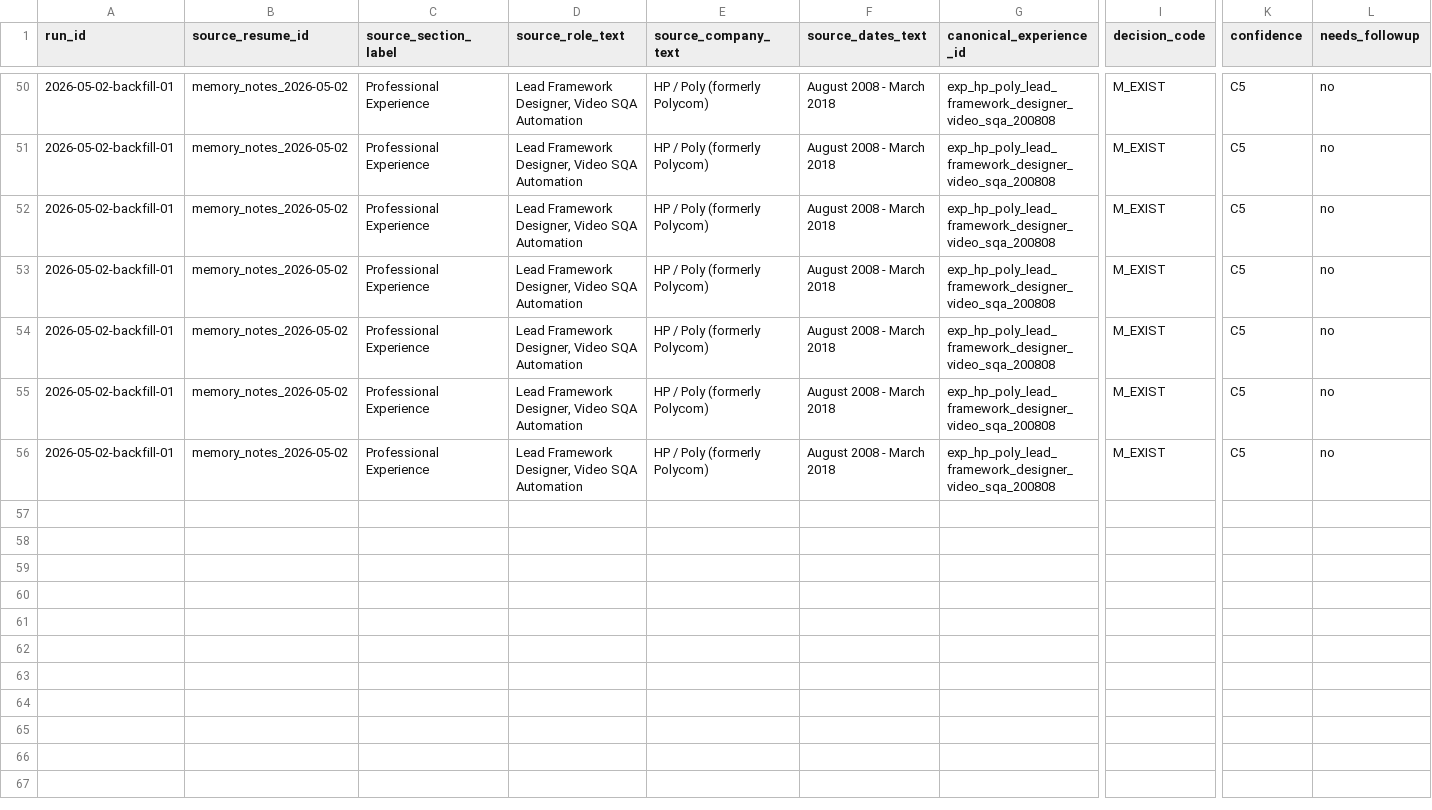
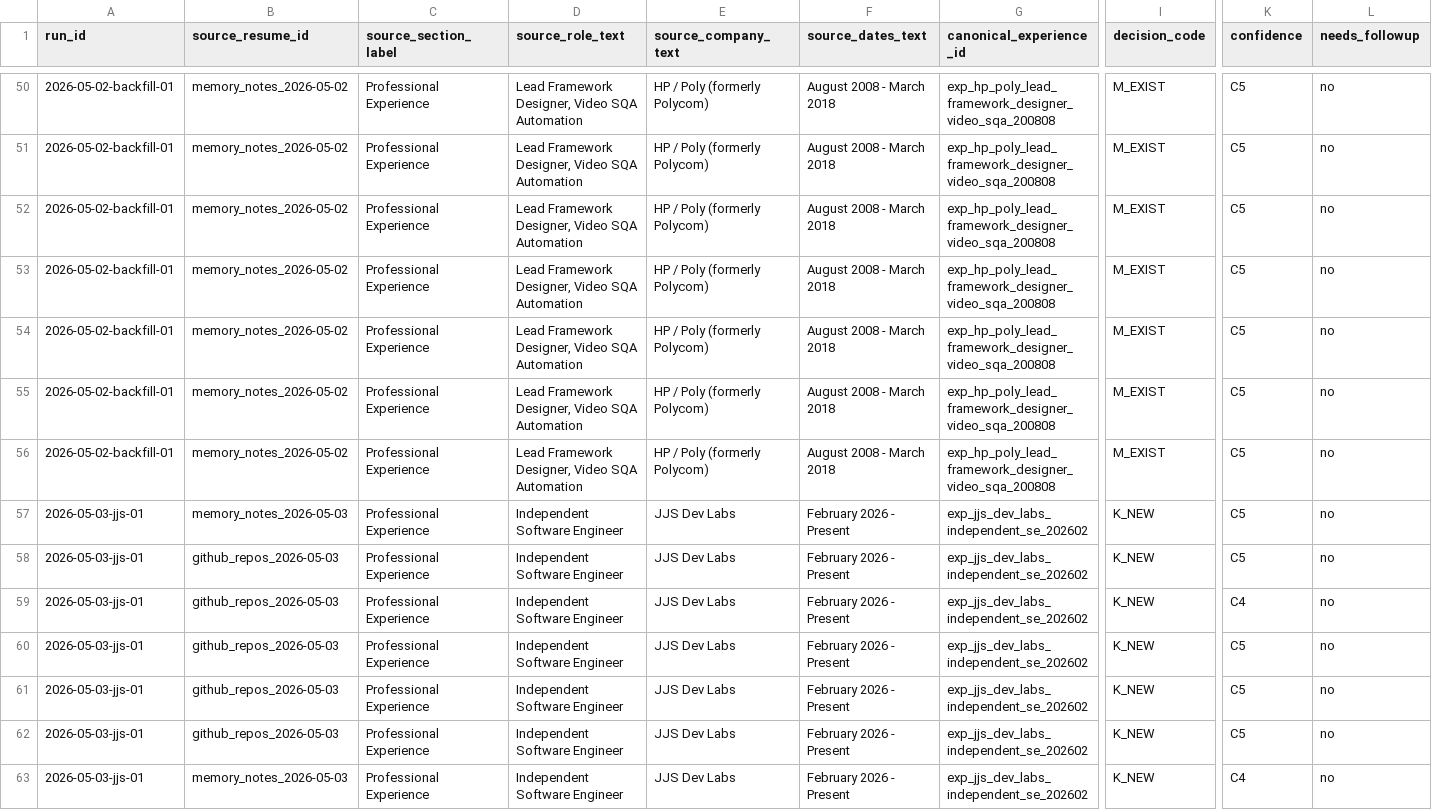
Before and after one commit to jsmithpkp21/resume-tuner, a CSV file: data/experience/experience_reconciliation_worksheet.csv, drawn as a sheet; only a part is shown, gaps mark what is left out; rows hold the shown columns only; the diff names each change by its address in the sheet, - before the commit and + after, or states it on an @@ line.

Commit message:
feat(experience): capture JJS Dev Labs independent engineering practice
Add a 7th canonical role (`exp_jjs_dev_labs_independent_se_202602`)
covering self-directed software engineering from 2026-02 onward:
multi-repo platform engineering, standardized Python project base,
and AI-assisted application development with LLM integration.

Includes:
- 6 bullets covering platform sync, project base, LLM application,
  cross-cutting CI/release standardization, agentic-assistant
  integration, and platform-first build-order rationale
- New `[independent_projects]` top-level table (canonical data
  capture; renderer support is a follow-up — see PR description)
- 8 new skills in `skills_matrix.csv`: LLM application engineering,
  Anthropic API integration, Claude Code (agentic coding assistant),
  Multi-repo platform engineering, Sync manifest architecture,
  Conventional Commits, Release-please, Branch protection as code
- 7 reconciliation worksheet rows under run_id 2026-05-03-jjs-01
  (split between github_repos evidence and memory_notes rationale)
- Updated EXPERIENCE_DATA_STATUS.md (7 roles / 41 bullets)

Repository names are intentionally generic in canonical text so the
public/private decision can be made later without rewriting bullets.

Closes #19

```diff
--- a/data/experience/experience_reconciliation_worksheet.csv
+++ b/data/experience/experience_reconciliation_worksheet.csv
+row 57: 2026-05-03-jjs-01 | memory_notes_2026-05-03 | Professional Experience | Independent Software Engineer | JJS Dev Labs | February 2026 - Present | exp_jjs_dev_labs_independent_se_202602 | K_NEW | C5 | no
+row 58: 2026-05-03-jjs-01 | github_repos_2026-05-03 | Professional Experience | Independent Software Engineer | JJS Dev Labs | February 2026 - Present | exp_jjs_dev_labs_independent_se_202602 | K_NEW | C5 | no
+row 59: 2026-05-03-jjs-01 | github_repos_2026-05-03 | Professional Experience | Independent Software Engineer | JJS Dev Labs | February 2026 - Present | exp_jjs_dev_labs_independent_se_202602 | K_NEW | C4 | no
+row 60: 2026-05-03-jjs-01 | github_repos_2026-05-03 | Professional Experience | Independent Software Engineer | JJS Dev Labs | February 2026 - Present | exp_jjs_dev_labs_independent_se_202602 | K_NEW | C5 | no
+row 61: 2026-05-03-jjs-01 | github_repos_2026-05-03 | Professional Experience | Independent Software Engineer | JJS Dev Labs | February 2026 - Present | exp_jjs_dev_labs_independent_se_202602 | K_NEW | C5 | no
+row 62: 2026-05-03-jjs-01 | github_repos_2026-05-03 | Professional Experience | Independent Software Engineer | JJS Dev Labs | February 2026 - Present | exp_jjs_dev_labs_independent_se_202602 | K_NEW | C5 | no
+row 63: 2026-05-03-jjs-01 | memory_notes_2026-05-03 | Professional Experience | Independent Software Engineer | JJS Dev Labs | February 2026 - Present | exp_jjs_dev_labs_independent_se_202602 | K_NEW | C4 | no
```
Also changed, not shown: data/skills/skills_matrix.csv, 2 other files.
